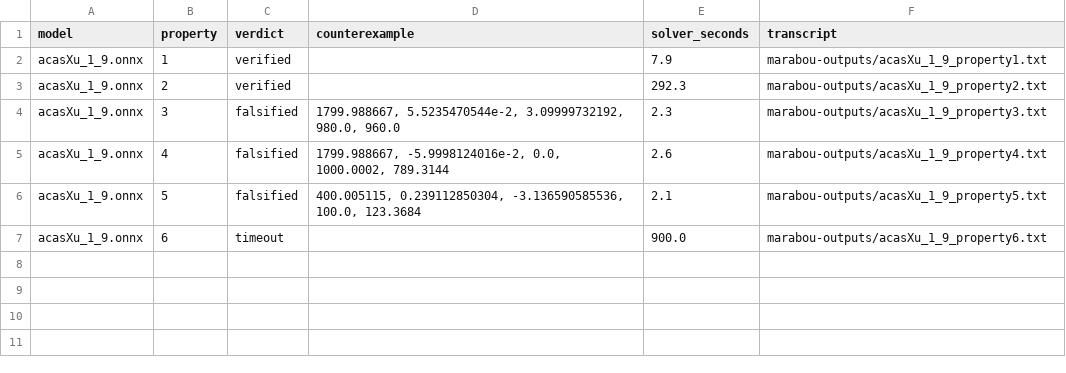
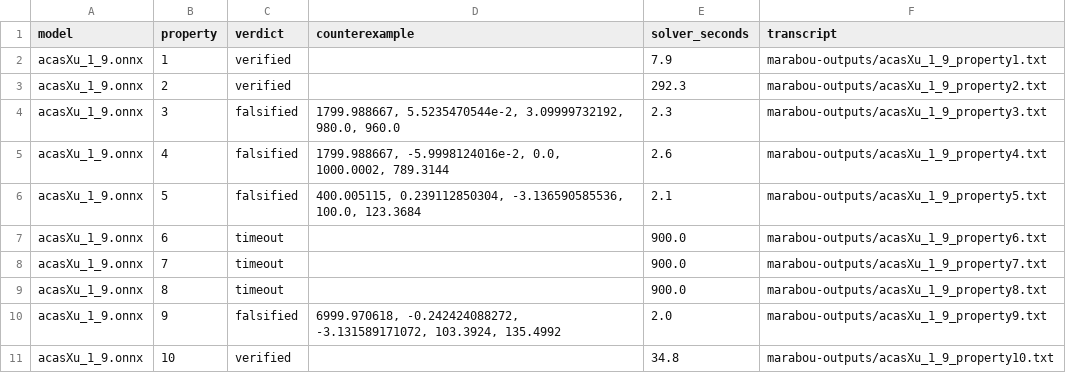
Before and after one commit to vehicle-lang/tutorial, a CSV file: chapter-4/exercises/acas2/traces/verify_baseline_1_9.csv, drawn as a sheet.

```diff
--- a/chapter-4/exercises/acas2/traces/verify_baseline_1_9.csv
+++ b/chapter-4/exercises/acas2/traces/verify_baseline_1_9.csv
@@ -7 +7,5 @@ acasXu_1_9.onnx,5,falsified,"400.005115, 0.239112850304, -3.136590585536, 100.0,
 acasXu_1_9.onnx,6,timeout,,900.0,marabou-outputs/acasXu_1_9_property6.txt
+acasXu_1_9.onnx,7,timeout,,900.0,marabou-outputs/acasXu_1_9_property7.txt
+acasXu_1_9.onnx,8,timeout,,900.0,marabou-outputs/acasXu_1_9_property8.txt
+acasXu_1_9.onnx,9,falsified,"6999.970618, -0.242424088272, -3.131589171072, 103.3924, 135.4992",2.0,marabou-outputs/acasXu_1_9_property9.txt
+acasXu_1_9.onnx,10,verified,,34.8,marabou-outputs/acasXu_1_9_property10.txt
```
Also changed, not shown: chapter-4/exercises/acas2/traces/verify_baseline_1_7.csv, chapter-4/solutions/acas2/traces/verify_baseline_1_7.csv, 32 other files.
